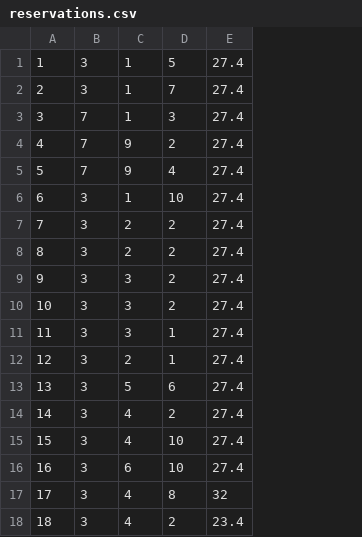
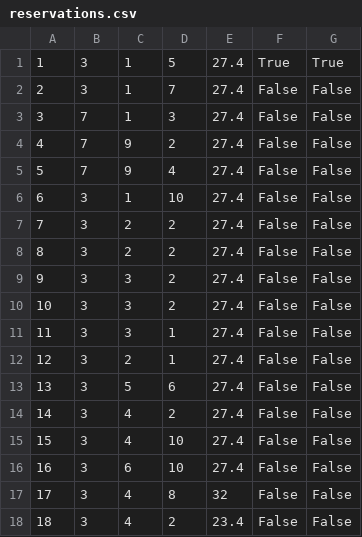
Before and after one commit to uslje13/turisticka-agencija, a CSV file: TravelAgency/Resources/Data/reservations.csv, drawn as a sheet; the diff names each change by its address in the sheet, - before the commit and + after, or states it on an @@ line.

```diff
--- a/TravelAgency/Resources/Data/reservations.csv
+++ b/TravelAgency/Resources/Data/reservations.csv
+column F, rows 1-18: True | False | False | False | False | False | False | False | False | False | False | False | False | False | False | False | False | False
+column G, rows 1-18: True | False | False | False | False | False | False | False | False | False | False | False | False | False | False | False | False | False
```
Also changed, not shown: 22 other files.
